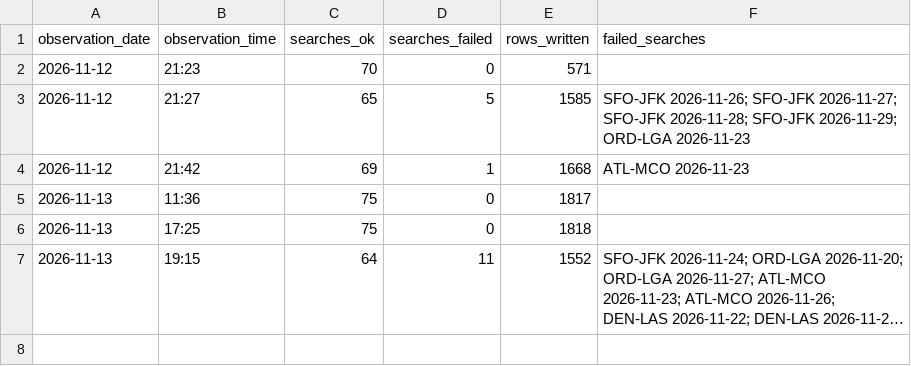
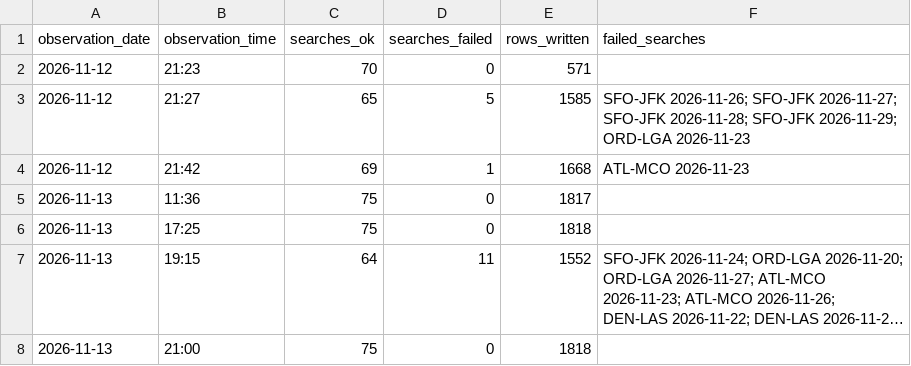
Before and after one commit to avaiwashita1/flight-price-tracker, a CSV file: data/run_log.csv, drawn as a sheet; long unchanged cells end in …; the diff names each change by its address in the sheet, - before the commit and + after, or states it on an @@ line.

Commit message:
Add observations 2026-11-14 05:09

```diff
--- a/data/run_log.csv
+++ b/data/run_log.csv
+row 8: 2026-11-13 | 21:00 | 75 | 0 | 1818
```
Also changed, not shown: 1 other file.
